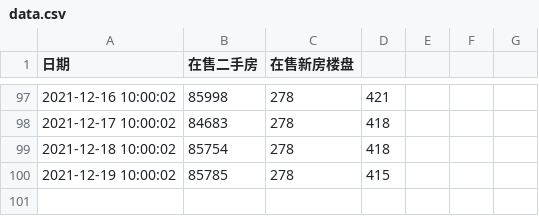
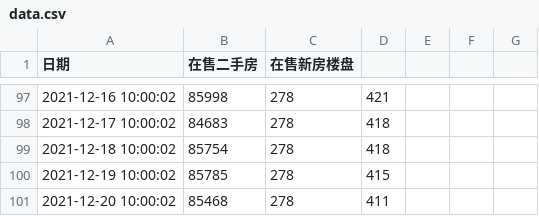
Before and after one commit to felix-001/houseSpider, a CSV file: beike/data.csv, drawn as a sheet; only a part is shown, gaps mark what is left out.

```diff
--- a/beike/data.csv
+++ b/beike/data.csv
@@ -100 +100,2 @@
 2021-12-19 10:00:02, 85785, 278, 415
+2021-12-20 10:00:02, 85468, 278, 411
```
Also changed, not shown: 3 other files.
